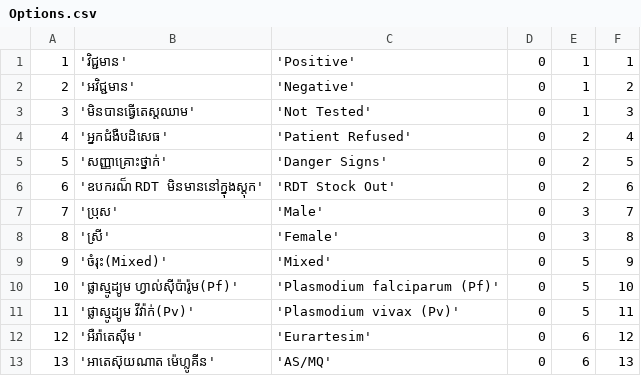
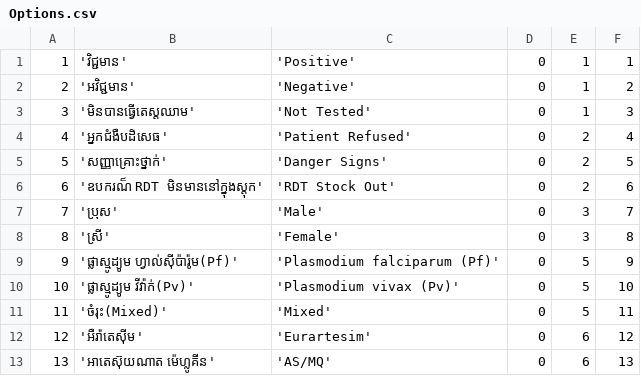
Before and after one commit to EyeSeeTea/pictureapp, a CSV file: app/src/main/assets/Options.csv, drawn as a sheet; only a part is shown; removed rows and columns are numbered as before the commit, all else as after; the diff names each change by its address in the sheet, - before the commit and + after, or states it on an @@ line.

```diff
--- a/app/src/main/assets/Options.csv
+++ b/app/src/main/assets/Options.csv
-row 9: 9 | 'ចំរុះ(Mixed)' | 'Mixed' | 0 | 5 | 9
@@ column A renumbered between rows 9 and 10 @@
-F9: 10
+F9: 9
-F10: 11
+F10: 10
+row 11: 11 | 'ចំរុះ(Mixed)' | 'Mixed' | 0 | 5 | 11
```
Also changed, not shown: app/src/main/assets/OptionAttributes.csv.
